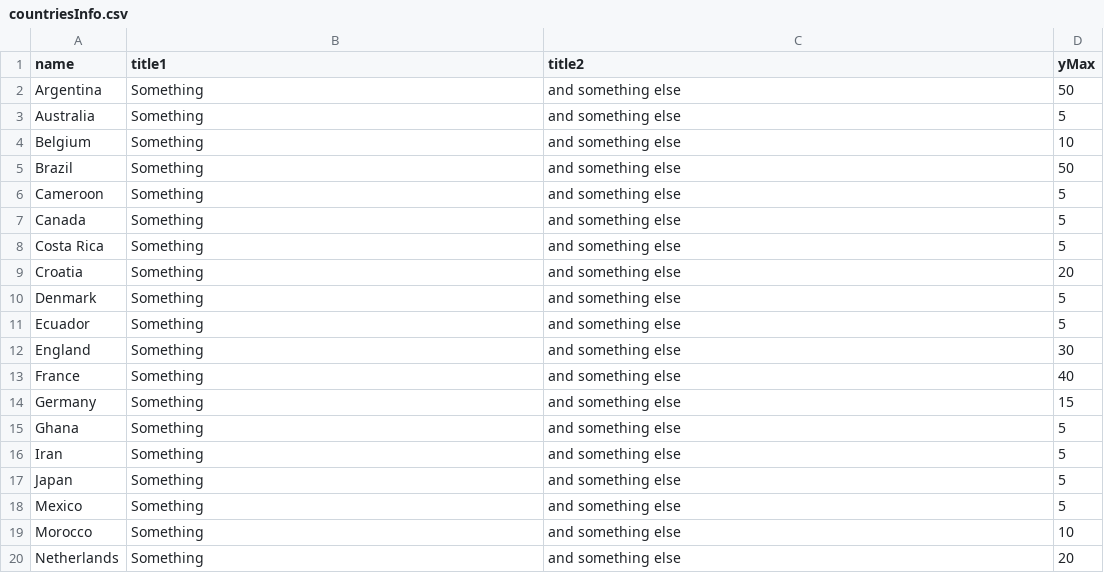
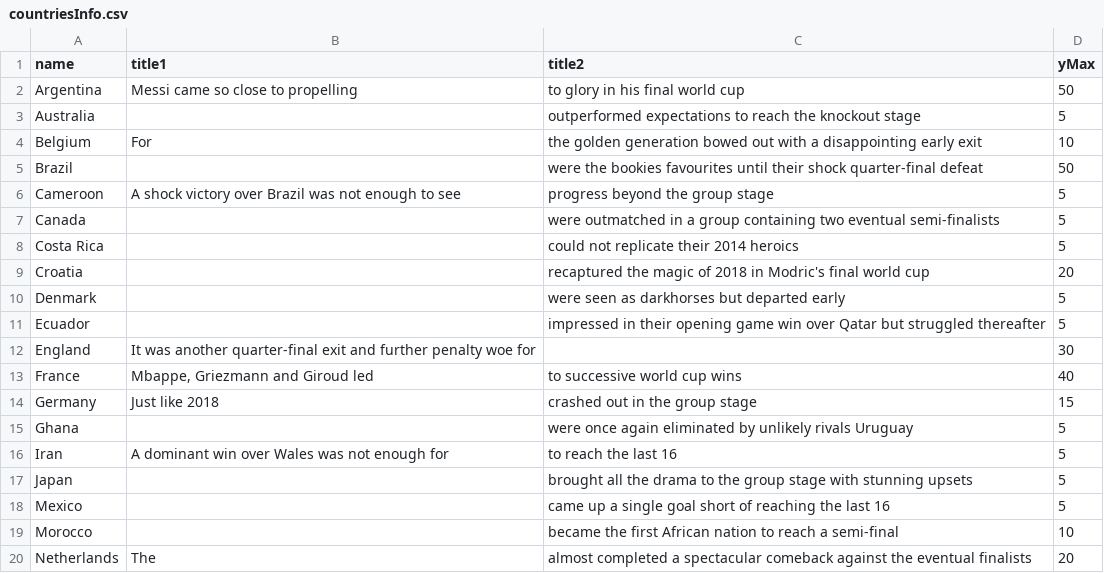
Before and after one commit to ajhillman-ddj/003-world_cup_odds, a CSV file: countriesInfo.csv, drawn as a sheet; only a part is shown; the diff covers the shown part only.

Commit message:
Update countriesInfo.csv

```diff
--- a/countriesInfo.csv
+++ b/countriesInfo.csv
@@ -1,20 +1,20 @@
 name,title1,title2,yMax
-Argentina,Something,and something else,50
-Australia,Something,and something else,5
-Belgium,Something,and something else,10
-Brazil,Something,and something else,50
-Cameroon,Something,and something else,5
-Canada,Something,and something else,5
-Costa Rica,Something,and something else,5
-Croatia,Something,and something else,20
-Denmark,Something,and something else,5
-Ecuador,Something,and something else,5
-England,Something,and something else,30
-France,Something,and something else,40
-Germany,Something,and something else,15
-Ghana,Something,and something else,5
-Iran,Something,and something else,5
-Japan,Something,and something else,5
-Mexico,Something,and something else,5
-Morocco,Something,and something else,10
-Netherlands,Something,and something else,20
+Argentina,Messi came so close to propelling,to glory in his final world cup,50
+Australia,,outperformed expectations to reach the knockout stage,5
+Belgium,For,the golden generation bowed out with a disappointing early exit,10
+Brazil,,were the bookies favourites until their shock quarter-final defeat,50
+Cameroon,A shock victory over Brazil was not enough to see,progress beyond the group stage,5
+Canada,,were outmatched in a group containing two eventual semi-finalists,5
+Costa Rica,,could not replicate their 2014 heroics,5
+Croatia,,recaptured the magic of 2018 in Modric's final world cup,20
+Denmark,,were seen as darkhorses but departed early,5
+Ecuador,,impressed in their opening game win over Qatar but struggled thereafter,5
+England,It was another quarter-final exit and further penalty woe for,,30
+France,"Mbappe, Griezmann and Giroud led",to successive world cup wins,40
+Germany,Just like 2018,crashed out in the group stage,15
+Ghana,,were once again eliminated by unlikely rivals Uruguay,5
+Iran,A dominant win over Wales was not enough for,to reach the last 16,5
+Japan,,brought all the drama to the group stage with stunning upsets,5
+Mexico,,came up a single goal short of reaching the last 16,5
+Morocco,,became the first African nation to reach a semi-final,10
+Netherlands,The,almost completed a spectacular comeback against the eventual finalists,20
```
Also changed, not shown: 26 edited cells elsewhere in this file.
